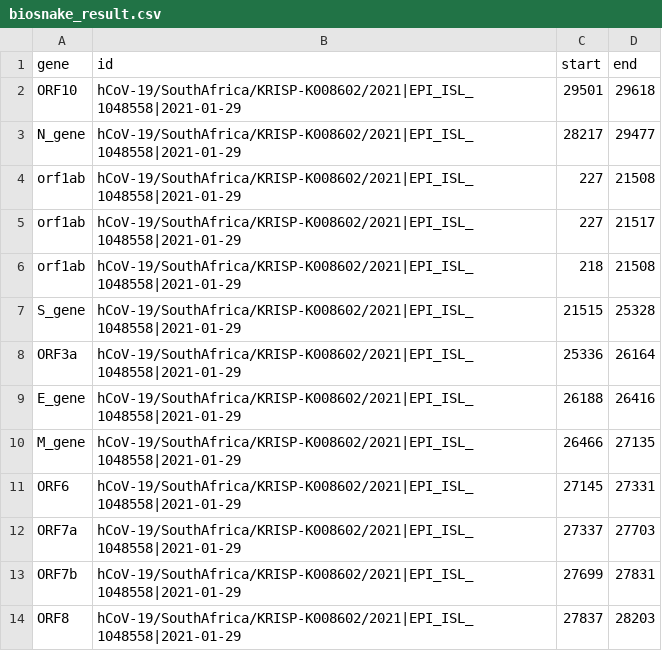
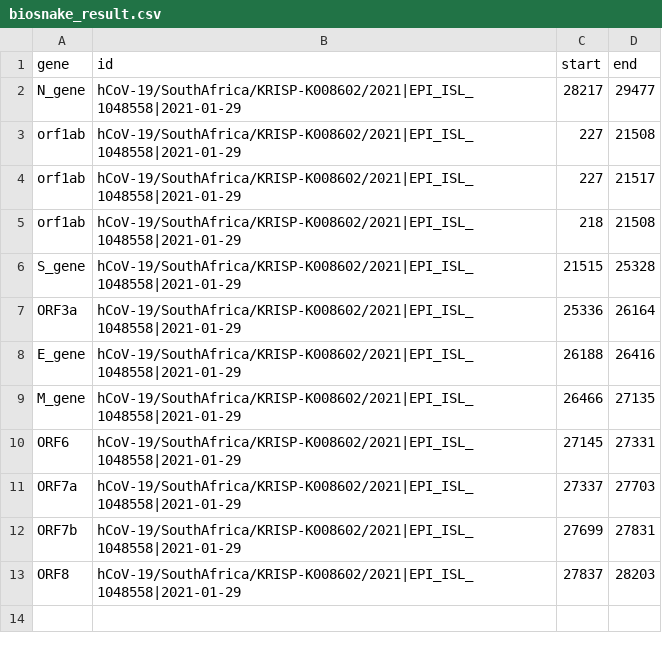
Before and after one commit to styczynski/python-mmseqs, a CSV file: biosnake_result.csv, drawn as a sheet; the diff names each change by its address in the sheet, - before the commit and + after, or states it on an @@ line.

```diff
--- a/biosnake_result.csv
+++ b/biosnake_result.csv
-row 2: ORF10 | hCoV-19/SouthAfrica/KRISP-K008602/2021|EPI_ISL_1048558|2021-01-29 | 29501 | 29618
```
Also changed, not shown: 4 other files.
